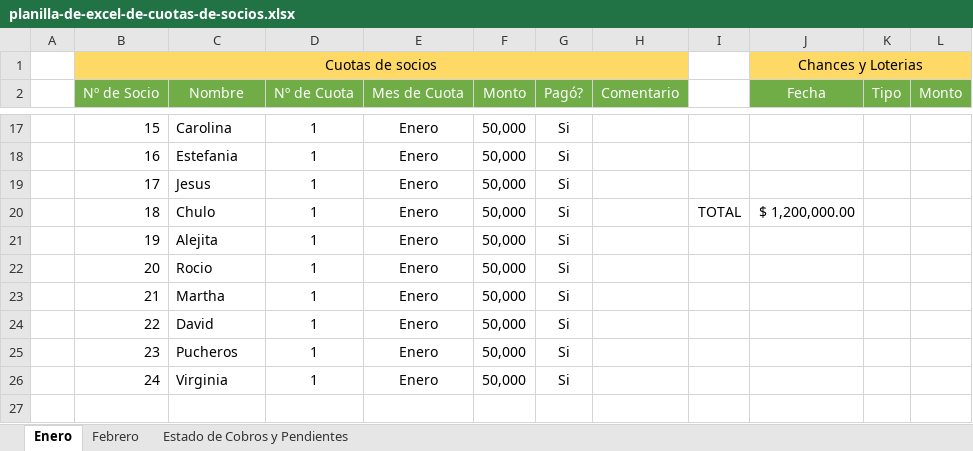
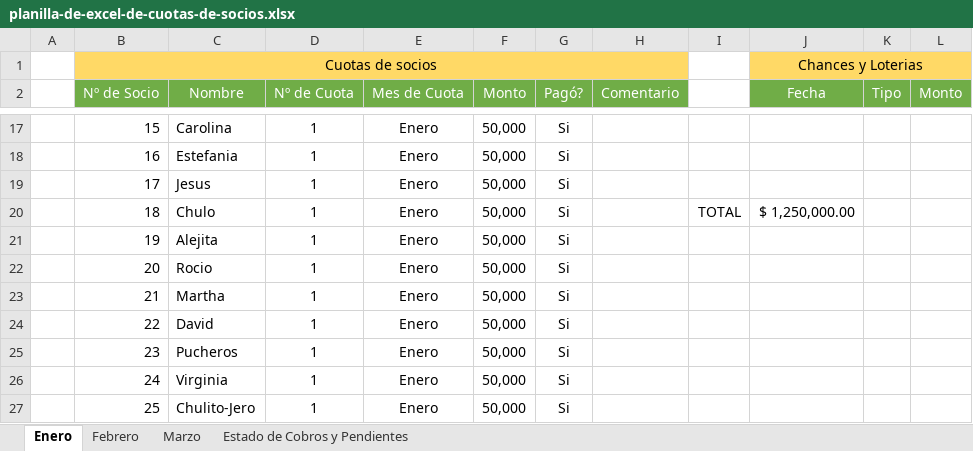
Before and after one commit to mauricio80/Angular_Proyects, an Excel workbook: util/planilla-de-excel-de-cuotas-de-socios.xlsx, sheet Enero, drawn as a sheet; only a part is shown, gaps mark what is left out; values as stored, in another font and other column widths than the file's, no borders; the diff names each change by its address in the sheet, - before the commit and + after, or states it on an @@ line.

```diff
--- a/util/planilla-de-excel-de-cuotas-de-socios.xlsx (sheet Enero)
+++ b/util/planilla-de-excel-de-cuotas-de-socios.xlsx (sheet Enero)
+sheet tab: Marzo
-J20 (Fecha): $ 1,200,000.00
+J20 (Fecha): $ 1,250,000.00
+row 27:  | 25 | Chulito-Jero | 1 | Enero | 50,000 | Si
```
Also changed, not shown: sheet Febrero, sheet Estado de Cobros y Pendientes.
